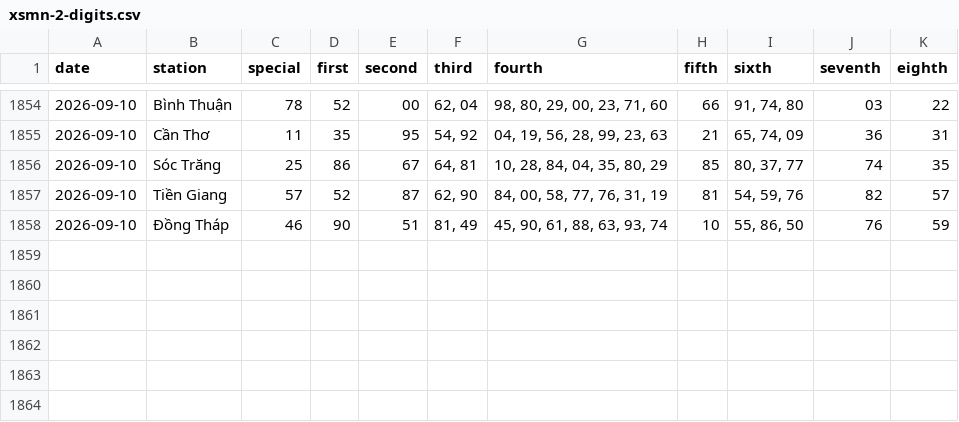
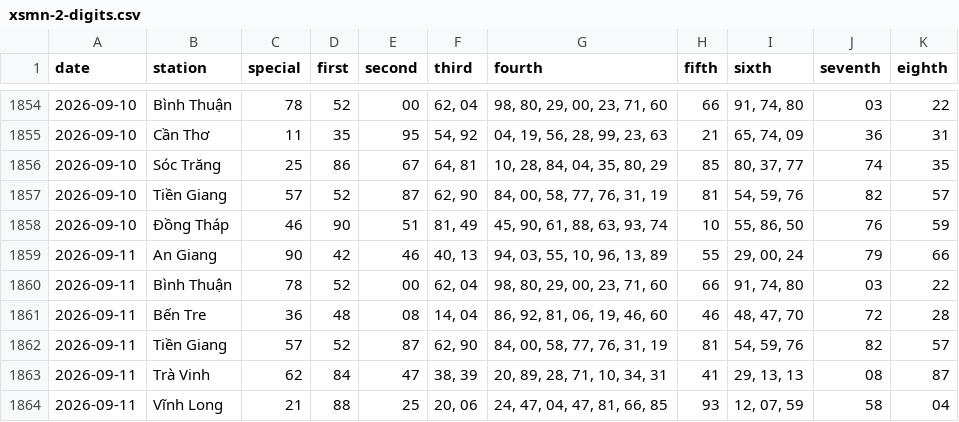
Before and after one commit to tuanseo5t-alt/xsmn-xsmt, a CSV file: data/xsmn/xsmn-2-digits.csv, drawn as a sheet; only a part is shown, gaps mark what is left out.

```diff
--- a/data/xsmn/xsmn-2-digits.csv
+++ b/data/xsmn/xsmn-2-digits.csv
@@ -1858 +1858,7 @@ date,station,special,first,second,third,fourth,fifth,sixth,seventh,eighth
 2026-09-10,Đồng Tháp,46,90,51,"81, 49","45, 90, 61, 88, 63, 93, 74",10,"55, 86, 50",76,59
+2026-09-11,An Giang,90,42,46,"40, 13","94, 03, 55, 10, 96, 13, 89",55,"29, 00, 24",79,66
+2026-09-11,Bình Thuận,78,52,00,"62, 04","98, 80, 29, 00, 23, 71, 60",66,"91, 74, 80",03,22
+2026-09-11,Bến Tre,36,48,08,"14, 04","86, 92, 81, 06, 19, 46, 60",46,"48, 47, 70",72,28
+2026-09-11,Tiền Giang,57,52,87,"62, 90","84, 00, 58, 77, 76, 31, 19",81,"54, 59, 76",82,57
+2026-09-11,Trà Vinh,62,84,47,"38, 39","20, 89, 28, 71, 10, 34, 31",41,"29, 13, 13",08,87
+2026-09-11,Vĩnh Long,21,88,25,"20, 06","24, 47, 04, 47, 81, 66, 85",93,"12, 07, 59",58,04
```
Also changed, not shown: data/xsmn/xsmn-sparse.csv, data/xsmn/xsmn.csv, 10 other files.
